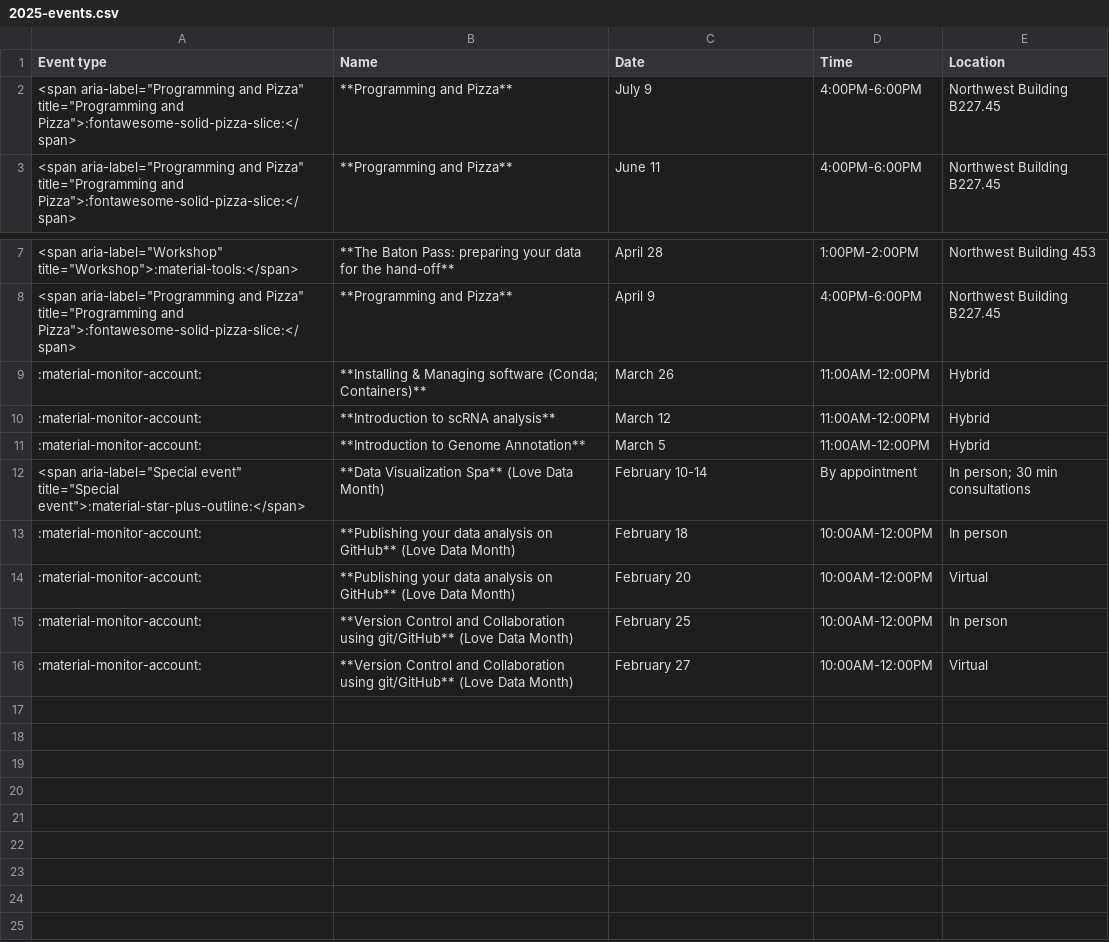
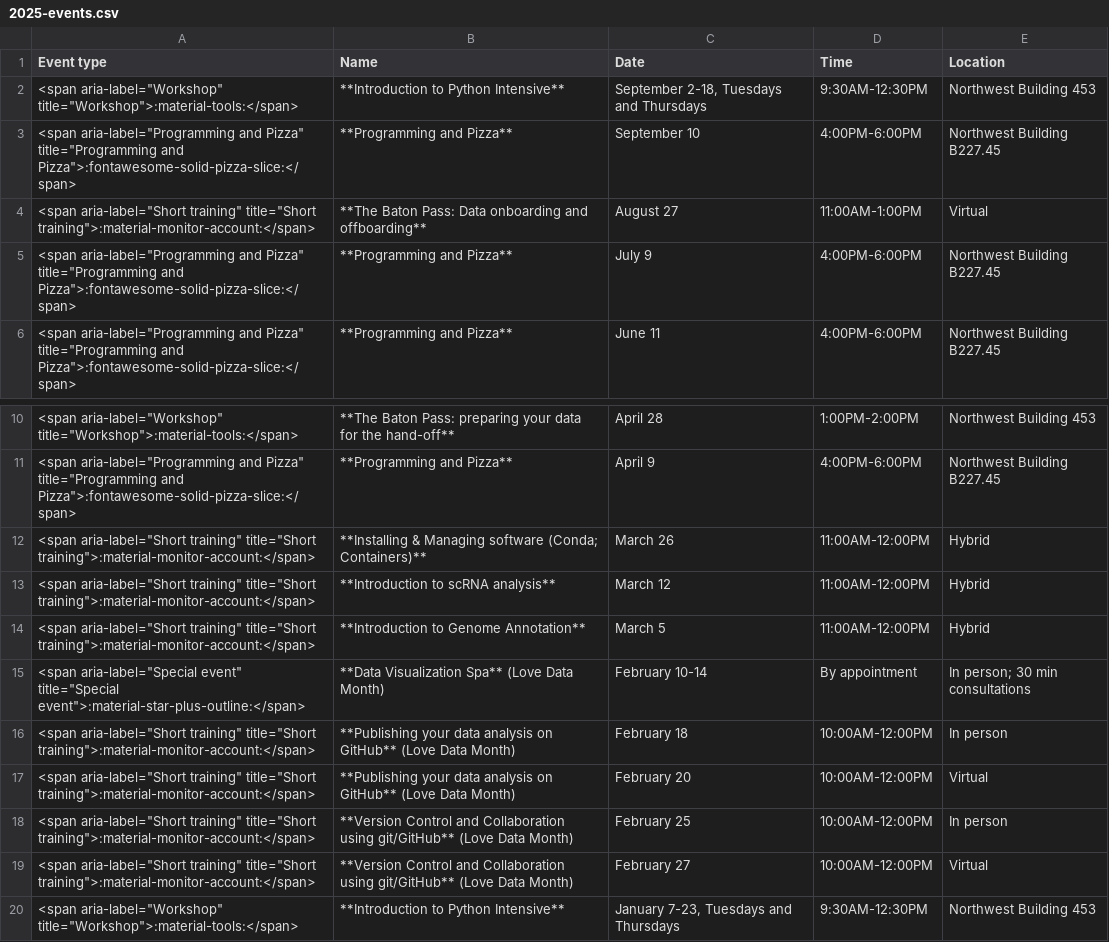
Before and after one commit to harvardinformatics/informatics-website, a CSV file: data/previous-events/2025-events.csv, drawn as a sheet; only a part is shown, gaps mark what is left out.

Commit message:
added snakemake workshop landing page; removed past events from events and workshops and added them to previous events; added a new banner

```diff
--- a/data/previous-events/2025-events.csv
+++ b/data/previous-events/2025-events.csv
@@ -1,2 +1,5 @@
 Event type,Name,Date,Time,Location
+<span aria-label="Workshop" title="Workshop">:material-tools:</span>,**Introduction to Python Intensive**,"September 2-18, Tuesdays and Thursdays",9:30AM-12:30PM,Northwest Building 453
+<span aria-label="Programming and Pizza" title="Programming and Pizza">:fontawesome-solid-pizza-slice:</span>,**Programming and Pizza**,September 10,4:00PM-6:00PM,Northwest Building B227.45
+<span aria-label="Short training" title="Short training">:material-monitor-account:</span>,**The Baton Pass: Data onboarding and offboarding**,August 27,11:00AM-1:00PM,Virtual
 <span aria-label="Programming and Pizza" title="Programming and Pizza">:fontawesome-solid-pizza-slice:</span>,**Programming and Pizza**,July 9,4:00PM-6:00PM,Northwest Building B227.45
@@ -8,9 +11,10 @@ Event type,Name,Date,Time,Location
 <span aria-label="Programming and Pizza" title="Programming and Pizza">:fontawesome-solid-pizza-slice:</span>,**Programming and Pizza**,April 9,4:00PM-6:00PM,Northwest Building B227.45
-:material-monitor-account:,**Installing & Managing software (Conda; Containers)**,March 26,11:00AM-12:00PM,Hybrid
-:material-monitor-account:,**Introduction to scRNA analysis**,March 12,11:00AM-12:00PM,Hybrid
-:material-monitor-account:,**Introduction to Genome Annotation**,March 5,11:00AM-12:00PM,Hybrid
+<span aria-label="Short training" title="Short training">:material-monitor-account:</span>,**Installing & Managing software (Conda; Containers)**,March 26,11:00AM-12:00PM,Hybrid
+<span aria-label="Short training" title="Short training">:material-monitor-account:</span>,**Introduction to scRNA analysis**,March 12,11:00AM-12:00PM,Hybrid
+<span aria-label="Short training" title="Short training">:material-monitor-account:</span>,**Introduction to Genome Annotation**,March 5,11:00AM-12:00PM,Hybrid
 <span aria-label="Special event" title="Special event">:material-star-plus-outline:</span>,**Data Visualization Spa** (Love Data Month),February 10-14,By appointment,In person; 30 min consultations
-:material-monitor-account:,**Publishing your data analysis on GitHub** (Love Data Month),February 18,10:00AM-12:00PM,In person
-:material-monitor-account:,**Publishing your data analysis on GitHub** (Love Data Month),February 20,10:00AM-12:00PM,Virtual
-:material-monitor-account:,**Version Control and Collaboration using git/GitHub** (Love Data Month),February 25,10:00AM-12:00PM,In person
-:material-monitor-account:,**Version Control and Collaboration using git/GitHub** (Love Data Month),February 27,10:00AM-12:00PM,Virtual
+<span aria-label="Short training" title="Short training">:material-monitor-account:</span>,**Publishing your data analysis on GitHub** (Love Data Month),February 18,10:00AM-12:00PM,In person
+<span aria-label="Short training" title="Short training">:material-monitor-account:</span>,**Publishing your data analysis on GitHub** (Love Data Month),February 20,10:00AM-12:00PM,Virtual
+<span aria-label="Short training" title="Short training">:material-monitor-account:</span>,**Version Control and Collaboration using git/GitHub** (Love Data Month),February 25,10:00AM-12:00PM,In person
+<span aria-label="Short training" title="Short training">:material-monitor-account:</span>,**Version Control and Collaboration using git/GitHub** (Love Data Month),February 27,10:00AM-12:00PM,Virtual
+<span aria-label="Workshop" title="Workshop">:material-tools:</span>,**Introduction to Python Intensive**,"January 7-23, Tuesdays and Thursdays",9:30AM-12:30PM,Northwest Building 453
```
Also changed, not shown: 5 other files.
